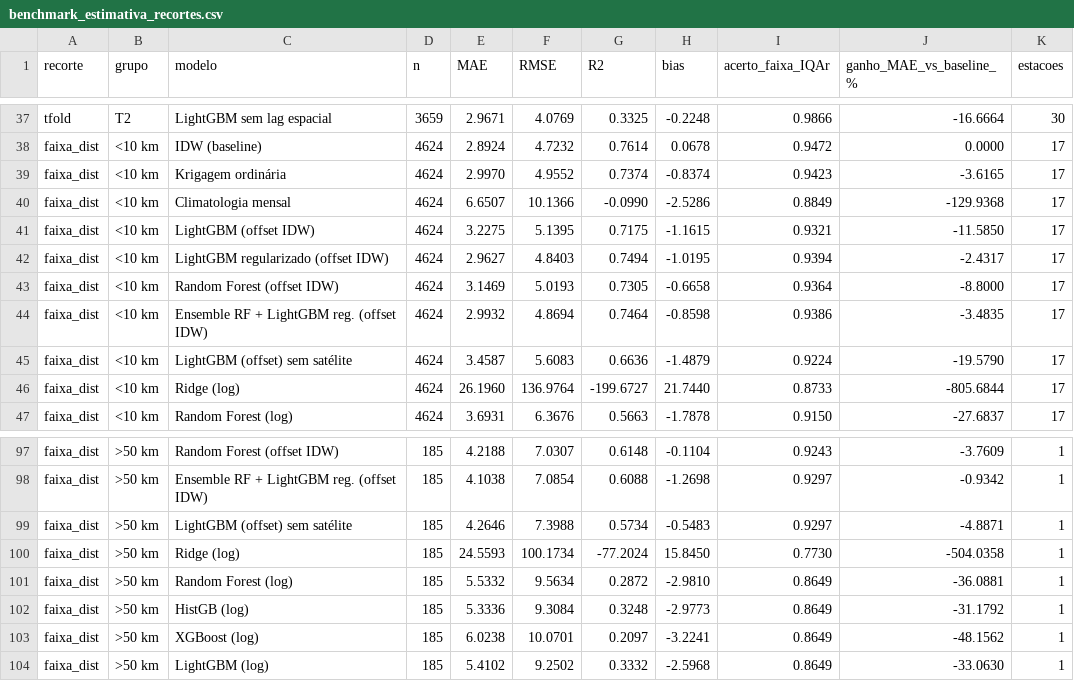
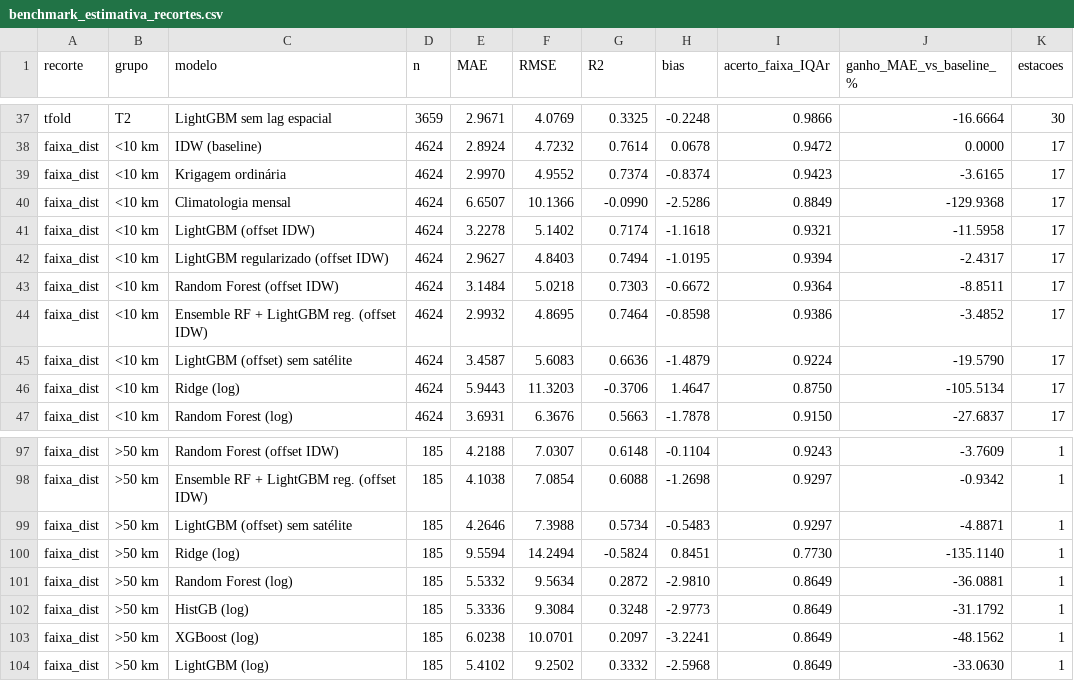
Before and after one commit to LucasBetioli123/AirIQ-SP, a CSV file: reports/metrics/benchmark_estimativa_recortes.csv, drawn as a sheet; only a part is shown, gaps mark what is left out; the diff covers the shown part only.

```diff
--- a/reports/metrics/benchmark_estimativa_recortes.csv
+++ b/reports/metrics/benchmark_estimativa_recortes.csv
@@ -40,8 +40,8 @@ faixa_dist,<10 km,Krigagem ordinária,4624,2.9970,4.9552,0.7374,-0.8374,0.9423,-
 faixa_dist,<10 km,Climatologia mensal,4624,6.6507,10.1366,-0.0990,-2.5286,0.8849,-129.9368,17
-faixa_dist,<10 km,LightGBM (offset IDW),4624,3.2275,5.1395,0.7175,-1.1615,0.9321,-11.5850,17
+faixa_dist,<10 km,LightGBM (offset IDW),4624,3.2278,5.1402,0.7174,-1.1618,0.9321,-11.5958,17
 faixa_dist,<10 km,LightGBM regularizado (offset IDW),4624,2.9627,4.8403,0.7494,-1.0195,0.9394,-2.4317,17
-faixa_dist,<10 km,Random Forest (offset IDW),4624,3.1469,5.0193,0.7305,-0.6658,0.9364,-8.8000,17
-faixa_dist,<10 km,Ensemble RF + LightGBM reg. (offset IDW),4624,2.9932,4.8694,0.7464,-0.8598,0.9386,-3.4835,17
+faixa_dist,<10 km,Random Forest (offset IDW),4624,3.1484,5.0218,0.7303,-0.6672,0.9364,-8.8511,17
+faixa_dist,<10 km,Ensemble RF + LightGBM reg. (offset IDW),4624,2.9932,4.8695,0.7464,-0.8598,0.9386,-3.4852,17
 faixa_dist,<10 km,LightGBM (offset) sem satélite,4624,3.4587,5.6083,0.6636,-1.4879,0.9224,-19.5790,17
-faixa_dist,<10 km,Ridge (log),4624,26.1960,136.9764,-199.6727,21.7440,0.8733,-805.6844,17
+faixa_dist,<10 km,Ridge (log),4624,5.9443,11.3203,-0.3706,1.4647,0.8750,-105.5134,17
 faixa_dist,<10 km,Random Forest (log),4624,3.6931,6.3676,0.5663,-1.7878,0.9150,-27.6837,17
@@ -99,3 +99,3 @@ faixa_dist,>50 km,Ensemble RF + LightGBM reg. (offset IDW),185,4.1038,7.0854,0.6
 faixa_dist,>50 km,LightGBM (offset) sem satélite,185,4.2646,7.3988,0.5734,-0.5483,0.9297,-4.8871,1
-faixa_dist,>50 km,Ridge (log),185,24.5593,100.1734,-77.2024,15.8450,0.7730,-504.0358,1
+faixa_dist,>50 km,Ridge (log),185,9.5594,14.2494,-0.5824,0.8451,0.7730,-135.1140,1
 faixa_dist,>50 km,Random Forest (log),185,5.5332,9.5634,0.2872,-2.9810,0.8649,-36.0881,1
```
Also changed, not shown: 35 edited cells elsewhere in this file, reports/metrics/benchmark_estimativa.csv.
